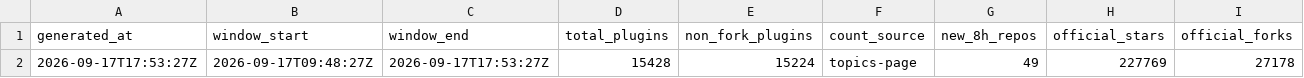
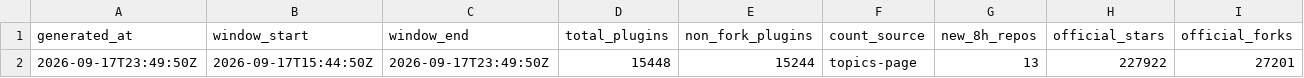
Before and after one commit to dsh-pulse/dsh-daily-pulse, a CSV file: reports/data/latest.csv, drawn as a sheet; only a part is shown; removed rows and columns are numbered as before the commit, all else as after; rows hold the shown columns only; the diff names each change by its address in the sheet, - before the commit and + after, or states it on an @@ line.

```diff
--- a/reports/data/latest.csv
+++ b/reports/data/latest.csv
-row 2: 2026-09-17T17:53:27Z | 2026-09-17T09:48:27Z | 2026-09-17T17:53:27Z | 15428 | 15224 | topics-page | 49 | 227769 | 27178
+row 2: 2026-09-17T23:49:50Z | 2026-09-17T15:44:50Z | 2026-09-17T23:49:50Z | 15448 | 15244 | topics-page | 13 | 227922 | 27201
```
Also changed, not shown: reports/data/active-board.csv, reports/data/category-boards.csv, 14 other files.
